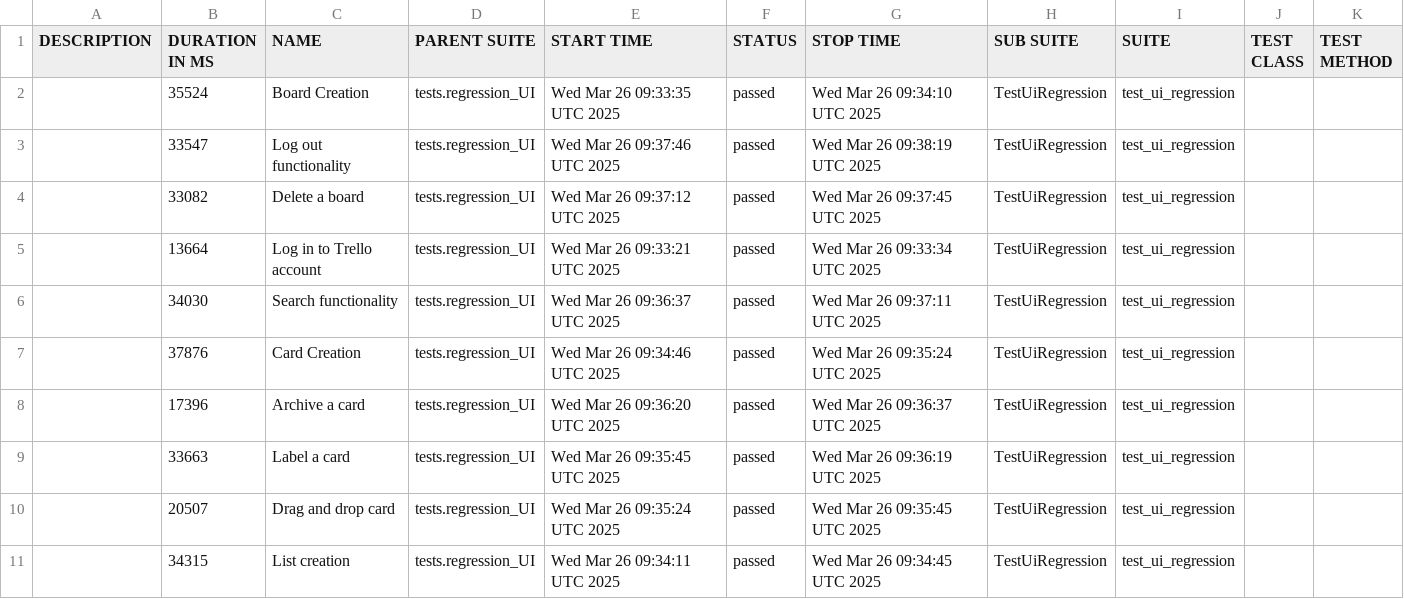
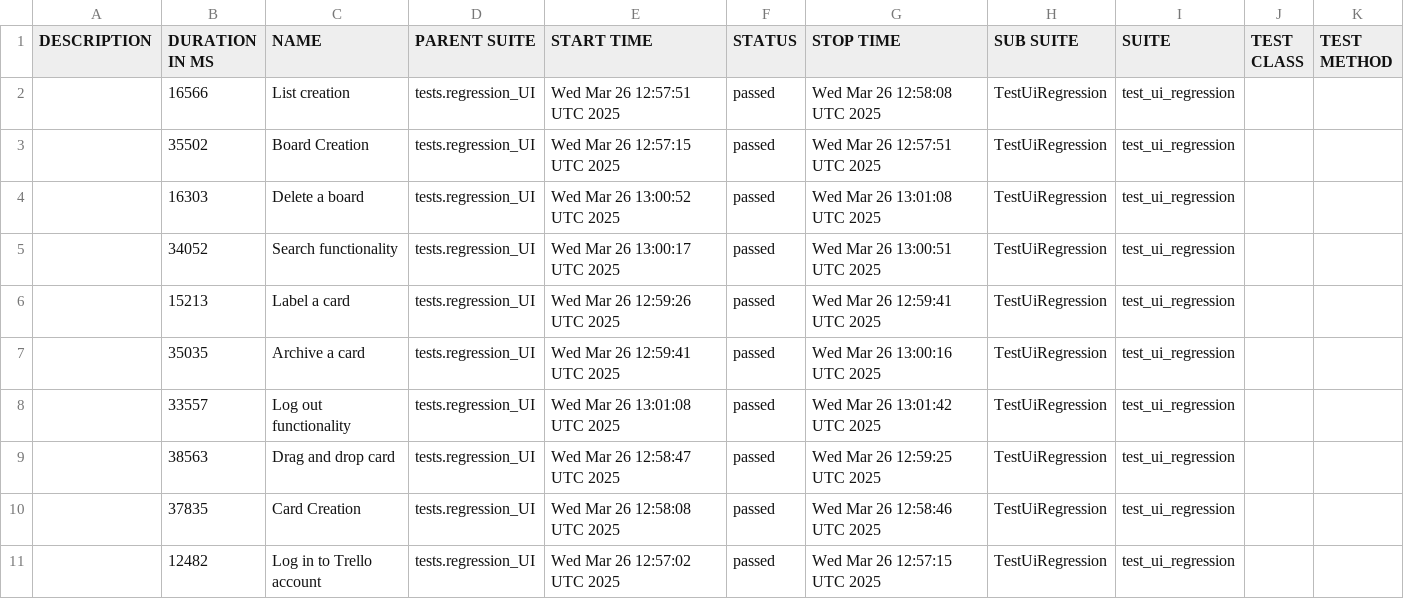
Before and after one commit to vkqapro/pythonPlaywright, a CSV file: data/suites.csv, drawn as a sheet.

```diff
--- a/data/suites.csv
+++ b/data/suites.csv
@@ -1,11 +1,11 @@
 "DESCRIPTION","DURATION IN MS","NAME","PARENT SUITE","START TIME","STATUS","STOP TIME","SUB SUITE","SUITE","TEST CLASS","TEST METHOD"
-"","35524","Board Creation","tests.regression_UI","Wed Mar 26 09:33:35 UTC 2025","passed","Wed Mar 26 09:34:10 UTC 2025","TestUiRegression","test_ui_regression","",""
-"","33547","Log out functionality","tests.regression_UI","Wed Mar 26 09:37:46 UTC 2025","passed","Wed Mar 26 09:38:19 UTC 2025","TestUiRegression","test_ui_regression","",""
-"","33082","Delete a board","tests.regression_UI","Wed Mar 26 09:37:12 UTC 2025","passed","Wed Mar 26 09:37:45 UTC 2025","TestUiRegression","test_ui_regression","",""
-"","13664","Log in to Trello account","tests.regression_UI","Wed Mar 26 09:33:21 UTC 2025","passed","Wed Mar 26 09:33:34 UTC 2025","TestUiRegression","test_ui_regression","",""
-"","34030","Search functionality","tests.regression_UI","Wed Mar 26 09:36:37 UTC 2025","passed","Wed Mar 26 09:37:11 UTC 2025","TestUiRegression","test_ui_regression","",""
-"","37876","Card Creation","tests.regression_UI","Wed Mar 26 09:34:46 UTC 2025","passed","Wed Mar 26 09:35:24 UTC 2025","TestUiRegression","test_ui_regression","",""
-"","17396","Archive a card","tests.regression_UI","Wed Mar 26 09:36:20 UTC 2025","passed","Wed Mar 26 09:36:37 UTC 2025","TestUiRegression","test_ui_regression","",""
-"","33663","Label a card","tests.regression_UI","Wed Mar 26 09:35:45 UTC 2025","passed","Wed Mar 26 09:36:19 UTC 2025","TestUiRegression","test_ui_regression","",""
-"","20507","Drag and drop card","tests.regression_UI","Wed Mar 26 09:35:24 UTC 2025","passed","Wed Mar 26 09:35:45 UTC 2025","TestUiRegression","test_ui_regression","",""
-"","34315","List creation","tests.regression_UI","Wed Mar 26 09:34:11 UTC 2025","passed","Wed Mar 26 09:34:45 UTC 2025","TestUiRegression","test_ui_regression","",""
+"","16566","List creation","tests.regression_UI","Wed Mar 26 12:57:51 UTC 2025","passed","Wed Mar 26 12:58:08 UTC 2025","TestUiRegression","test_ui_regression","",""
+"","35502","Board Creation","tests.regression_UI","Wed Mar 26 12:57:15 UTC 2025","passed","Wed Mar 26 12:57:51 UTC 2025","TestUiRegression","test_ui_regression","",""
+"","16303","Delete a board","tests.regression_UI","Wed Mar 26 13:00:52 UTC 2025","passed","Wed Mar 26 13:01:08 UTC 2025","TestUiRegression","test_ui_regression","",""
+"","34052","Search functionality","tests.regression_UI","Wed Mar 26 13:00:17 UTC 2025","passed","Wed Mar 26 13:00:51 UTC 2025","TestUiRegression","test_ui_regression","",""
+"","15213","Label a card","tests.regression_UI","Wed Mar 26 12:59:26 UTC 2025","passed","Wed Mar 26 12:59:41 UTC 2025","TestUiRegression","test_ui_regression","",""
+"","35035","Archive a card","tests.regression_UI","Wed Mar 26 12:59:41 UTC 2025","passed","Wed Mar 26 13:00:16 UTC 2025","TestUiRegression","test_ui_regression","",""
+"","33557","Log out functionality","tests.regression_UI","Wed Mar 26 13:01:08 UTC 2025","passed","Wed Mar 26 13:01:42 UTC 2025","TestUiRegression","test_ui_regression","",""
+"","38563","Drag and drop card","tests.regression_UI","Wed Mar 26 12:58:47 UTC 2025","passed","Wed Mar 26 12:59:25 UTC 2025","TestUiRegression","test_ui_regression","",""
+"","37835","Card Creation","tests.regression_UI","Wed Mar 26 12:58:08 UTC 2025","passed","Wed Mar 26 12:58:46 UTC 2025","TestUiRegression","test_ui_regression","",""
+"","12482","Log in to Trello account","tests.regression_UI","Wed Mar 26 12:57:02 UTC 2025","passed","Wed Mar 26 12:57:15 UTC 2025","TestUiRegression","test_ui_regression","",""
```
Also changed, not shown: 47 other files.
